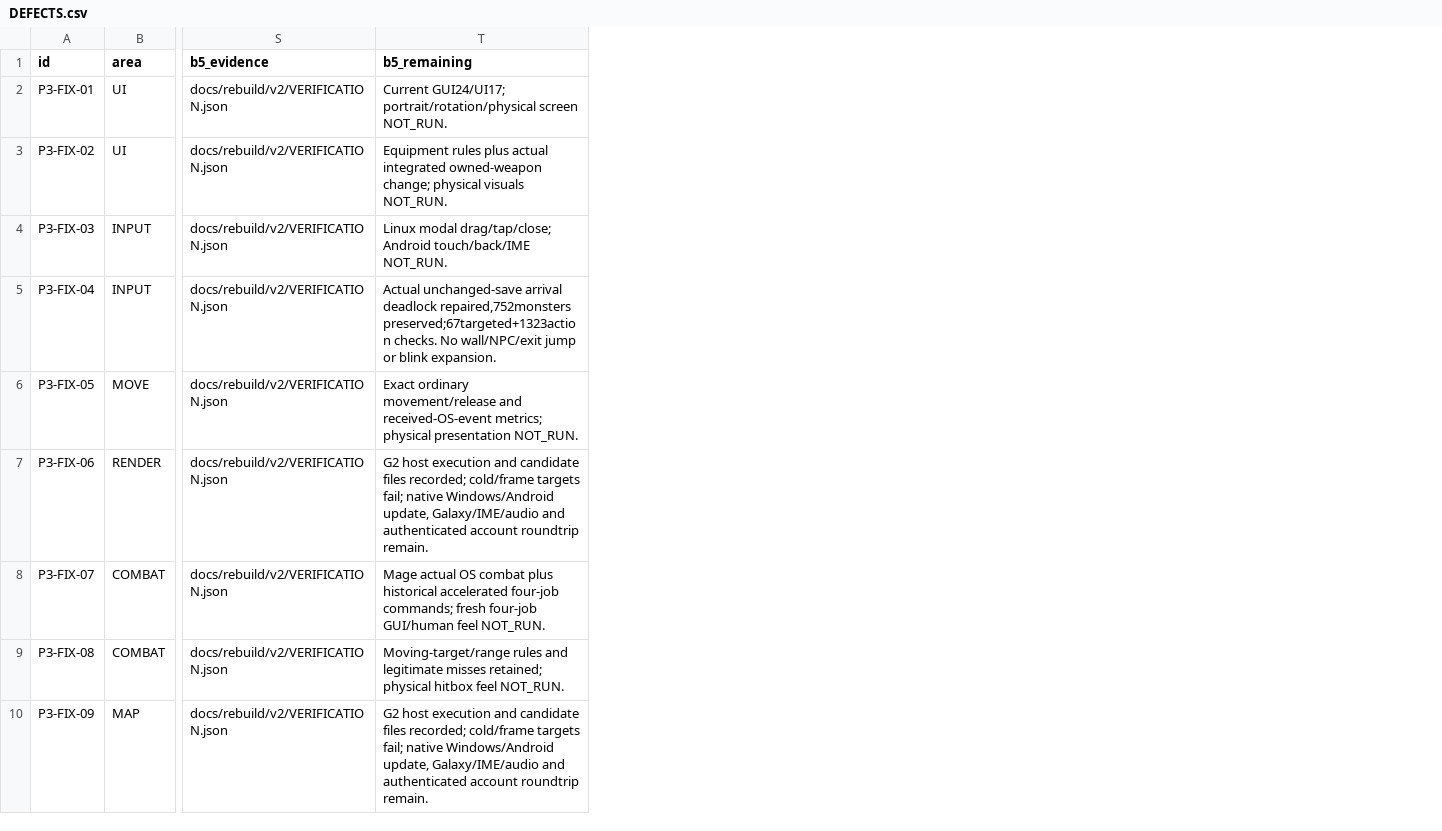
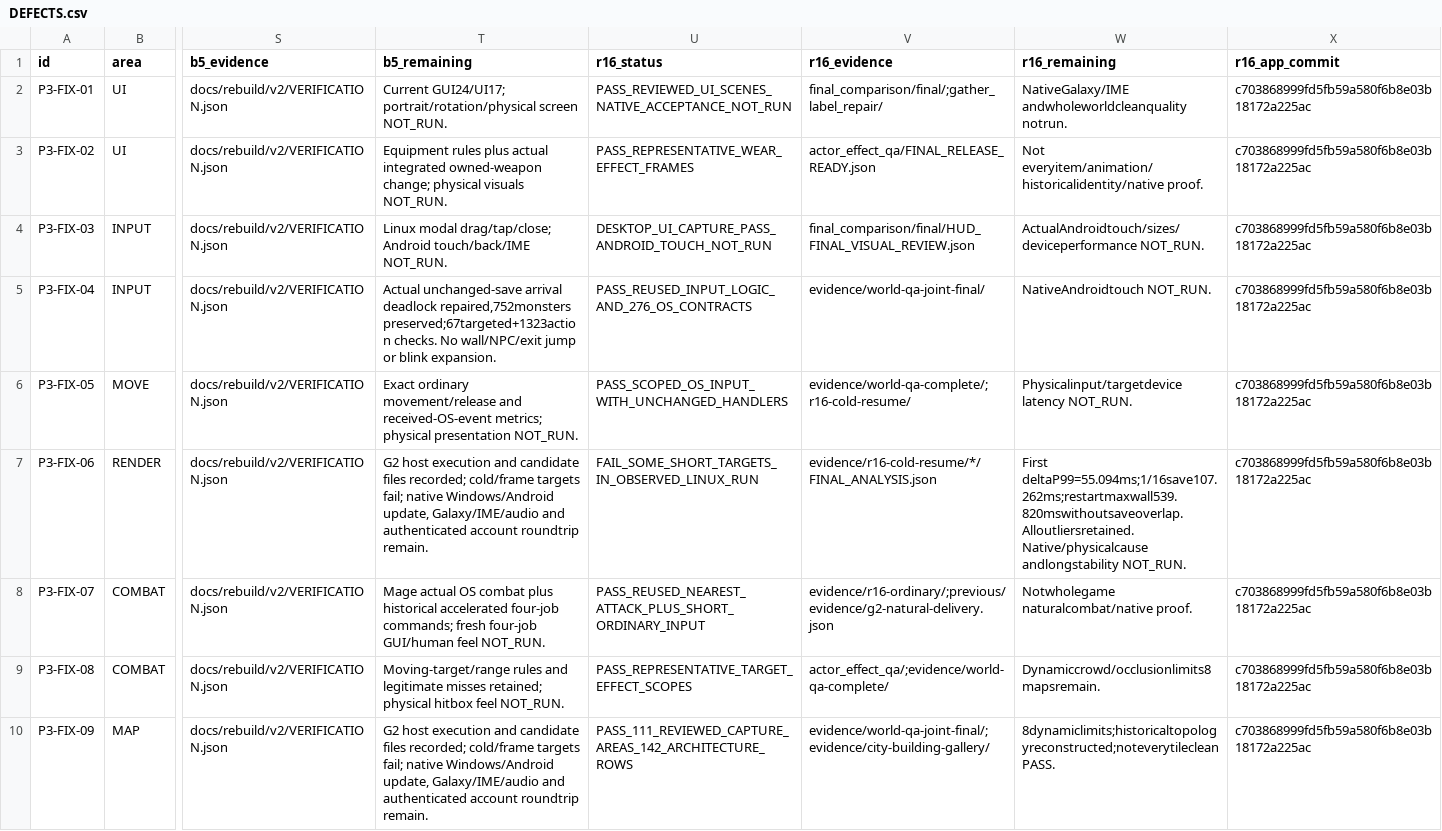
Before and after one commit to irewon1-lgtm/baram-1998-singleplayer, a CSV file: docs/rebuild/p3-remediation/DEFECTS.csv, drawn as a sheet; only a part is shown, gaps mark what is left out; the diff names each change by its address in the sheet, - before the commit and + after, or states it on an @@ line.

Commit message:
Finalize r16 single-reference visual evidence, exact candidate checks and remaining gates

```diff
--- a/docs/rebuild/p3-remediation/DEFECTS.csv
+++ b/docs/rebuild/p3-remediation/DEFECTS.csv
+column U (r16_status), rows 2-10: PASS_REVIEWED_UI_SCENES_NATIVE_ACCEPTANCE_NOT_RUN | PASS_REPRESENTATIVE_WEAR_EFFECT_FRAMES | DESKTOP_UI_CAPTURE_PASS_ANDROID_TOUCH_NOT_RUN | PASS_REUSED_INPUT_LOGIC_AND_276_OS_CONTRACTS | PASS_SCOPED_OS_INPUT_WITH_UNCHANGED_HANDLERS | FAIL_SOME_SHORT_TARGETS_IN_OBSERVED_LINUX_RUN | PASS_REUSED_NEAREST_ATTACK_PLUS_SHORT_ORDINARY_INPUT | PASS_REPRESENTATIVE_TARGET_EFFECT_SCOPES | PASS_111_REVIEWED_CAPTURE_AREAS_142_ARCHITECTURE_ROWS
+column V (r16_evidence), rows 2-10: final_comparison/final/;gather_label_repair/ | actor_effect_qa/FINAL_RELEASE_READY.json | final_comparison/final/HUD_FINAL_VISUAL_REVIEW.json | evidence/world-qa-joint-final/ | evidence/world-qa-complete/;r16-cold-resume/ | evidence/r16-cold-resume/*/FINAL_ANALYSIS.json | evidence/r16-ordinary/;previous/evidence/g2-natural-delivery.json | actor_effect_qa/;evidence/world-qa-complete/ | evidence/world-qa-joint-final/;evidence/city-building-gallery/
+column W (r16_remaining), rows 2-10: NativeGalaxy/IME andwholeworldcleanquality notrun. | Not everyitem/animation/historicalidentity/native proof. | ActualAndroidtouch/sizes/deviceperformance NOT_RUN. | NativeAndroidtouch NOT_RUN. | Physicalinput/targetdevice latency NOT_RUN. | First deltaP99=55.094ms;1/16save107.262ms;restartmaxwall539.820mswithoutsaveoverlap. Alloutliersretained. Native/physicalcause andlongstability NOT_RUN. | Notwholegame naturalcombat/native proof. | Dynamiccrowd/occlusionlimits8mapsremain. | 8dynamiclimits;historicaltopologyreconstructed;noteverytilecleanPASS.
+column X (r16_app_commit), rows 2-10: all c703868999fd5fb59a580f6b8e03b18172a225ac
```
Also changed, not shown: 24 other files.
